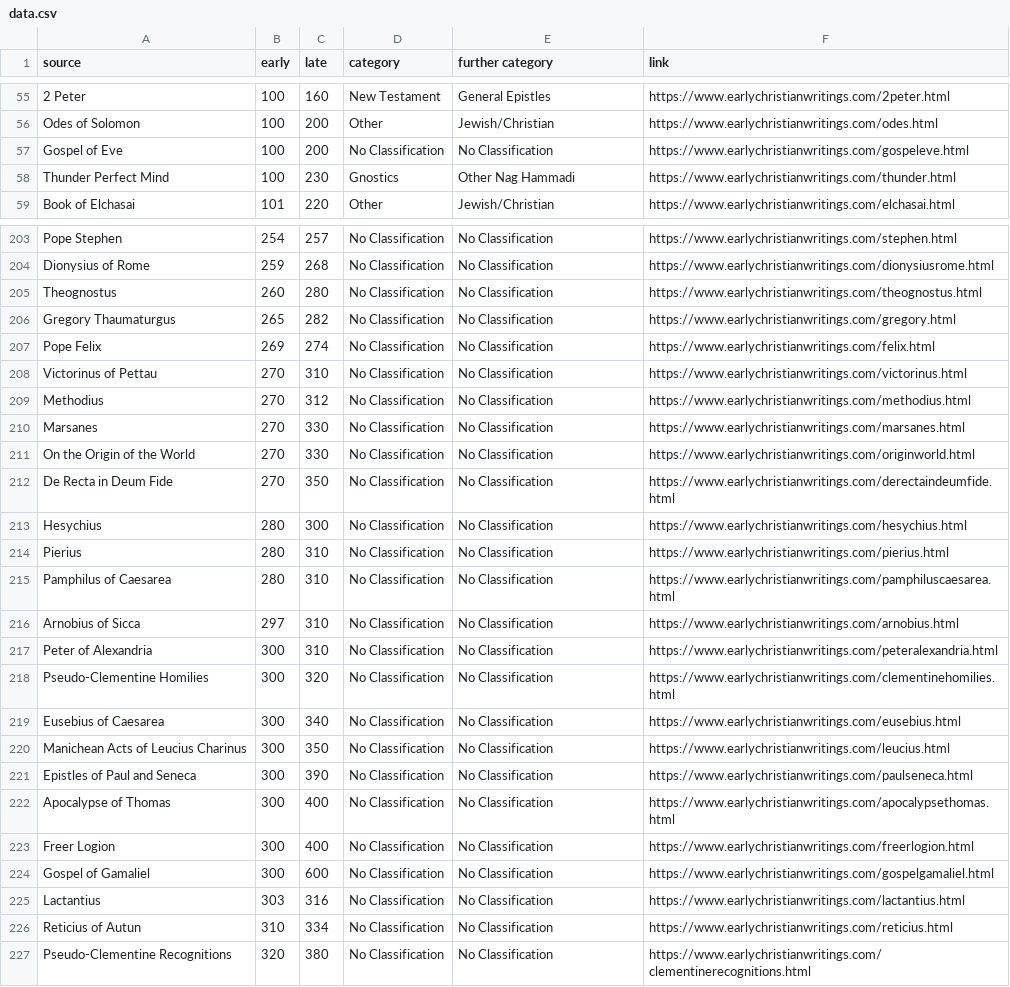
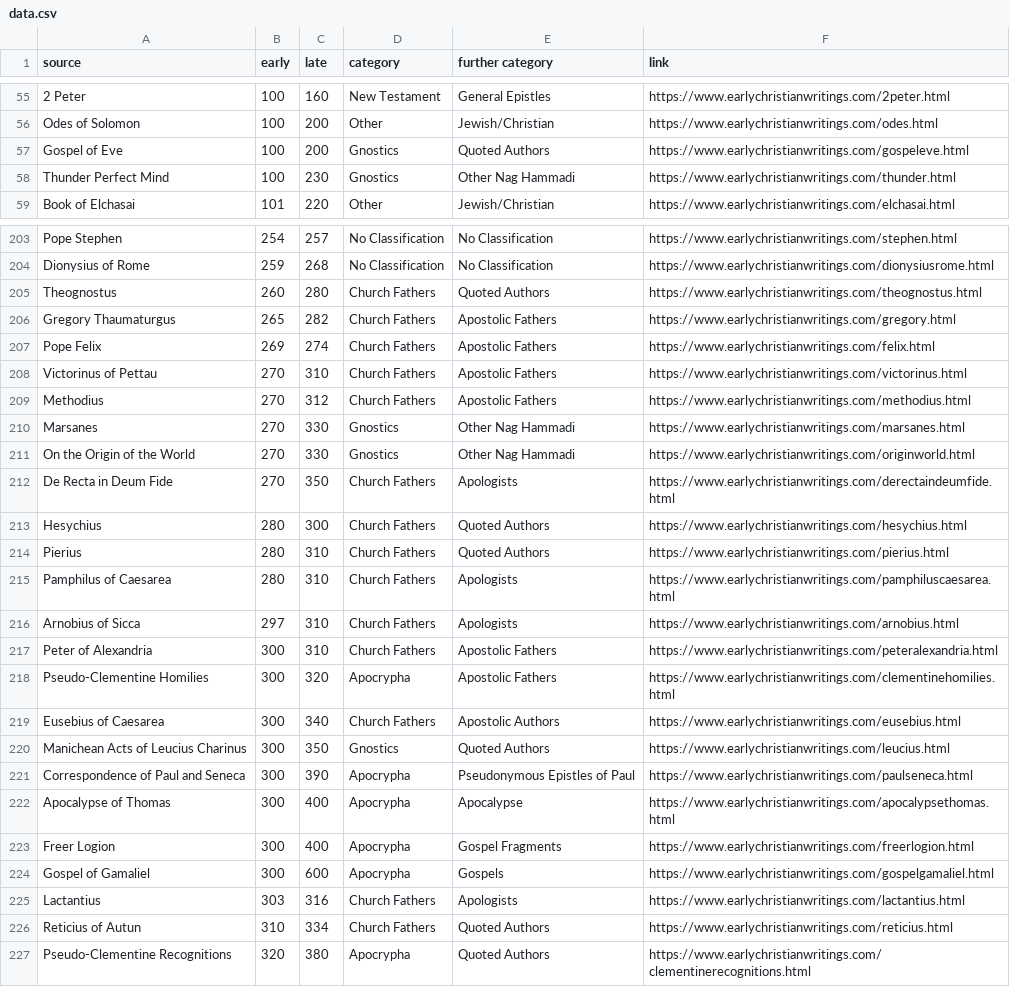
Before and after one commit to Morhc/visualizingearlychristiantexts, a CSV file: data.csv, drawn as a sheet; only a part is shown, gaps mark what is left out; the diff covers the shown part only; the diff names each change by its address in the sheet, - before the commit and + after, or states it on an @@ line.

```diff
--- a/data.csv
+++ b/data.csv
-D57 (category): No Classification
+D57 (category): Gnostics
-E57 (further category): No Classification
+E57 (further category): Quoted Authors
-D205:D209 (category): No Classification
+D205:D209 (category): Church Fathers
-E205 (further category): No Classification
+E205 (further category): Quoted Authors
-E206:E209 (further category): No Classification
+E206:E209 (further category): Apostolic Fathers
-D210:D211 (category): No Classification
+D210:D211 (category): Gnostics
-E210:E211 (further category): No Classification
+E210:E211 (further category): Other Nag Hammadi
-D212:D217 (category): No Classification
+D212:D217 (category): Church Fathers
-E212 (further category): No Classification
+E212 (further category): Apologists
-E213:E214 (further category): No Classification
+E213:E214 (further category): Quoted Authors
-E215:E216 (further category): No Classification
+E215:E216 (further category): Apologists
-E217:E218 (further category): No Classification
+E217:E218 (further category): Apostolic Fathers
-D218 (category): No Classification
+D218 (category): Apocrypha
-D219 (category): No Classification
+D219 (category): Church Fathers
-E219 (further category): No Classification
+E219 (further category): Apostolic Authors
-D220 (category): No Classification
+D220 (category): Gnostics
-E220 (further category): No Classification
+E220 (further category): Quoted Authors
-A221 (source): Epistles of Paul and Seneca
+A221 (source): Correspondence of Paul and Seneca
-D221:D224 (category): No Classification
+D221:D224 (category): Apocrypha
-E221 (further category): No Classification
+E221 (further category): Pseudonymous Epistles of Paul
-E222 (further category): No Classification
+E222 (further category): Apocalypse
-E223 (further category): No Classification
+E223 (further category): Gospel Fragments
-E224 (further category): No Classification
+E224 (further category): Gospels
-D225:D226 (category): No Classification
+D225:D226 (category): Church Fathers
-E225 (further category): No Classification
+E225 (further category): Apologists
-E226:E227 (further category): No Classification
+E226:E227 (further category): Quoted Authors
-D227 (category): No Classification
+D227 (category): Apocrypha
```
Also changed, not shown: 23 edited cells elsewhere in this file, 2 other files.
